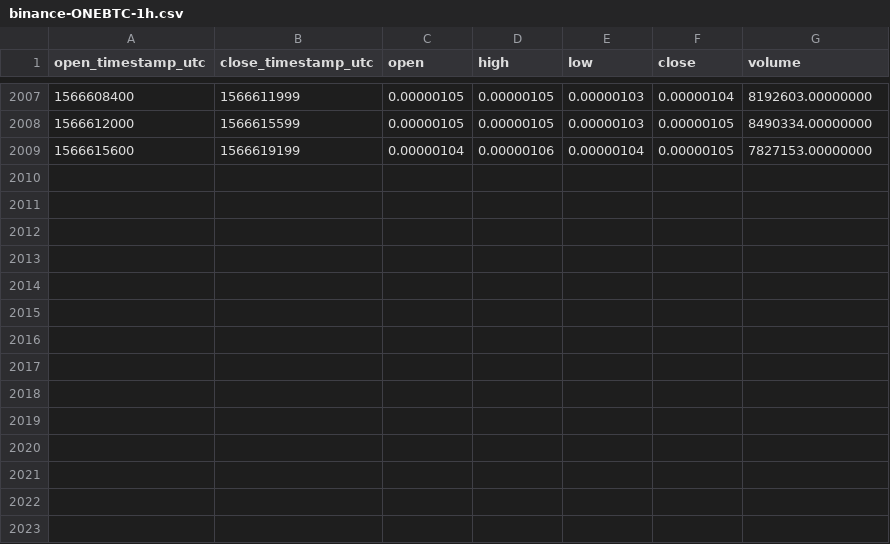
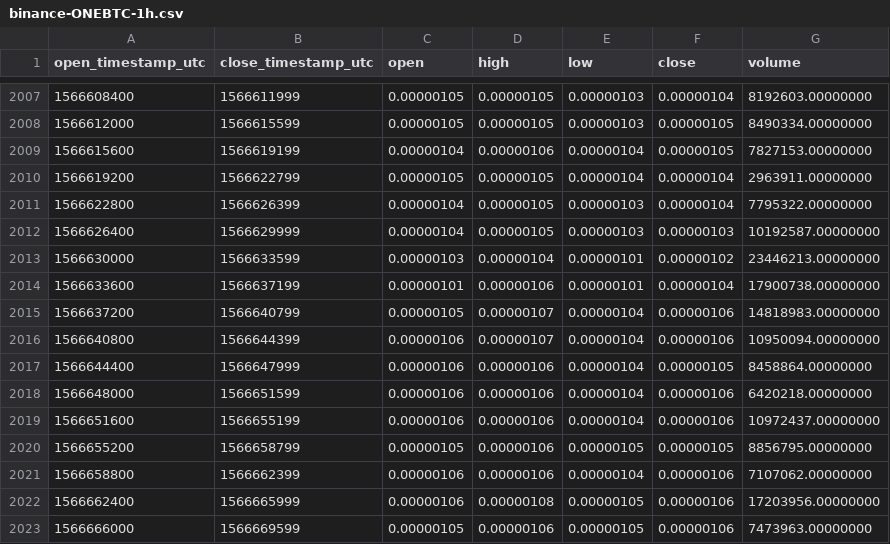
Before and after one commit to cryptobigbro/binance-ONEBTC, a CSV file: binance-ONEBTC-1h.csv, drawn as a sheet; only a part is shown, gaps mark what is left out; the diff names each change by its address in the sheet, - before the commit and + after, or states it on an @@ line.

Commit message:
Update OHLCV data.

```diff
--- a/binance-ONEBTC-1h.csv
+++ b/binance-ONEBTC-1h.csv
+row 2010: 1566619200 | 1566622799 | 0.00000105 | 0.00000105 | 0.00000104 | 0.00000104 | 2963911.00000000
+row 2011: 1566622800 | 1566626399 | 0.00000104 | 0.00000105 | 0.00000103 | 0.00000104 | 7795322.00000000
+row 2012: 1566626400 | 1566629999 | 0.00000104 | 0.00000105 | 0.00000103 | 0.00000103 | 10192587.00000000
+row 2013: 1566630000 | 1566633599 | 0.00000103 | 0.00000104 | 0.00000101 | 0.00000102 | 23446213.00000000
+row 2014: 1566633600 | 1566637199 | 0.00000101 | 0.00000106 | 0.00000101 | 0.00000104 | 17900738.00000000
+row 2015: 1566637200 | 1566640799 | 0.00000105 | 0.00000107 | 0.00000104 | 0.00000106 | 14818983.00000000
+row 2016: 1566640800 | 1566644399 | 0.00000106 | 0.00000107 | 0.00000104 | 0.00000106 | 10950094.00000000
+row 2017: 1566644400 | 1566647999 | 0.00000106 | 0.00000106 | 0.00000104 | 0.00000105 | 8458864.00000000
+row 2018: 1566648000 | 1566651599 | 0.00000106 | 0.00000106 | 0.00000104 | 0.00000106 | 6420218.00000000
+row 2019: 1566651600 | 1566655199 | 0.00000106 | 0.00000106 | 0.00000104 | 0.00000106 | 10972437.00000000
+row 2020: 1566655200 | 1566658799 | 0.00000105 | 0.00000106 | 0.00000105 | 0.00000105 | 8856795.00000000
+row 2021: 1566658800 | 1566662399 | 0.00000106 | 0.00000106 | 0.00000104 | 0.00000106 | 7107062.00000000
+row 2022: 1566662400 | 1566665999 | 0.00000106 | 0.00000108 | 0.00000105 | 0.00000106 | 17203956.00000000
+row 2023: 1566666000 | 1566669599 | 0.00000105 | 0.00000106 | 0.00000105 | 0.00000106 | 7473963.00000000
```
